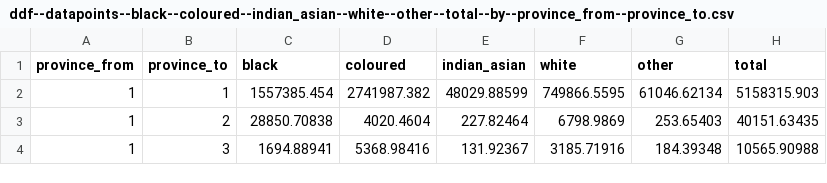
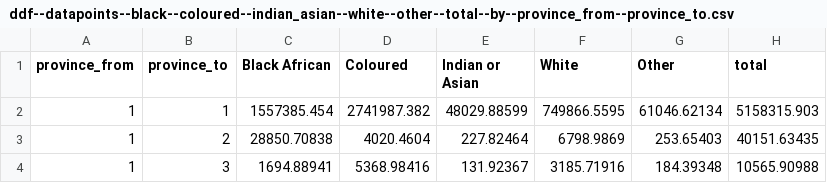
Before and after one commit to angiehjort/angiehjort.github.io, a CSV file: south-africa-cs2016/preview/data/ddf--datapoints--black--coloured--indian_asian--white--other--total--by--province_from--province_to.csv, drawn as a sheet; only a part is shown.

```diff
--- a/south-africa-cs2016/preview/data/ddf--datapoints--black--coloured--indian_asian--white--other--total--by--province_from--province_to.csv
+++ b/south-africa-cs2016/preview/data/ddf--datapoints--black--coloured--indian_asian--white--other--total--by--province_from--province_to.csv
@@ -1,2 +1,2 @@
-province_from,province_to,black,coloured,indian_asian,white,other,total
+province_from,province_to,"Black African","Coloured","Indian or Asian","White","Other",total
 1,1,1557385.454,2741987.382,48029.88599,749866.5595,61046.62134,5158315.903
```
Also changed, not shown: 28 other files.
